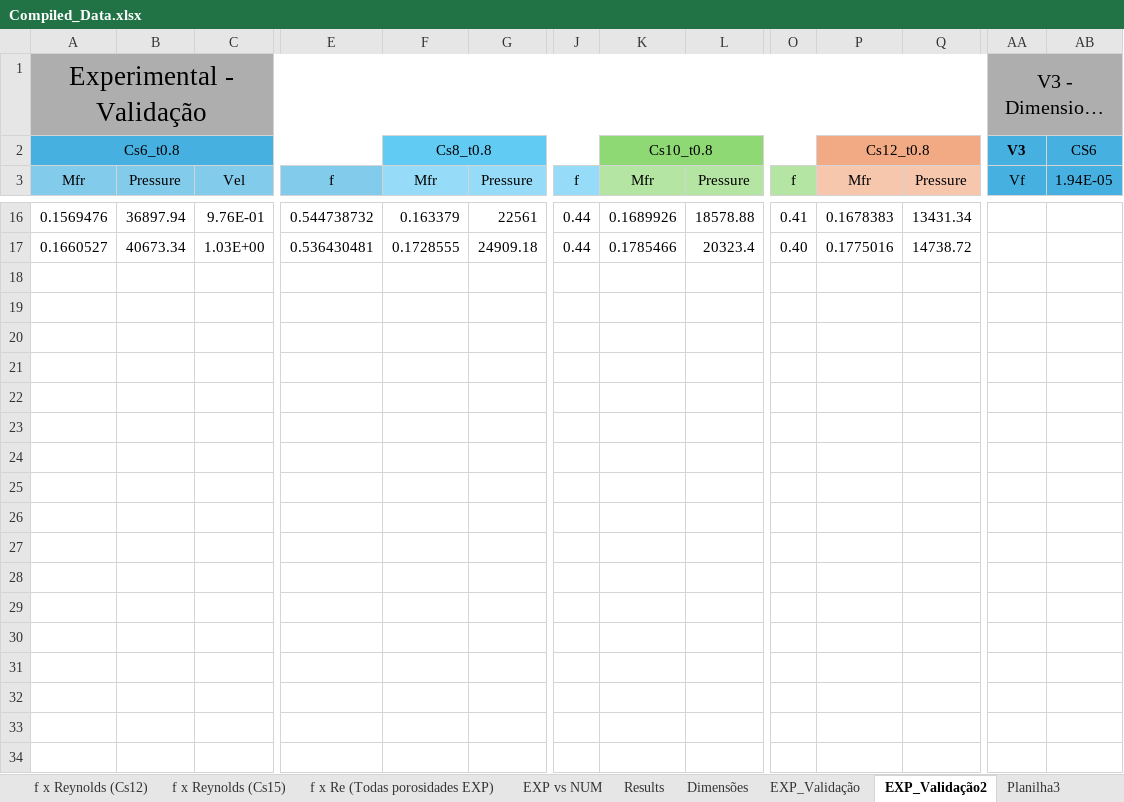
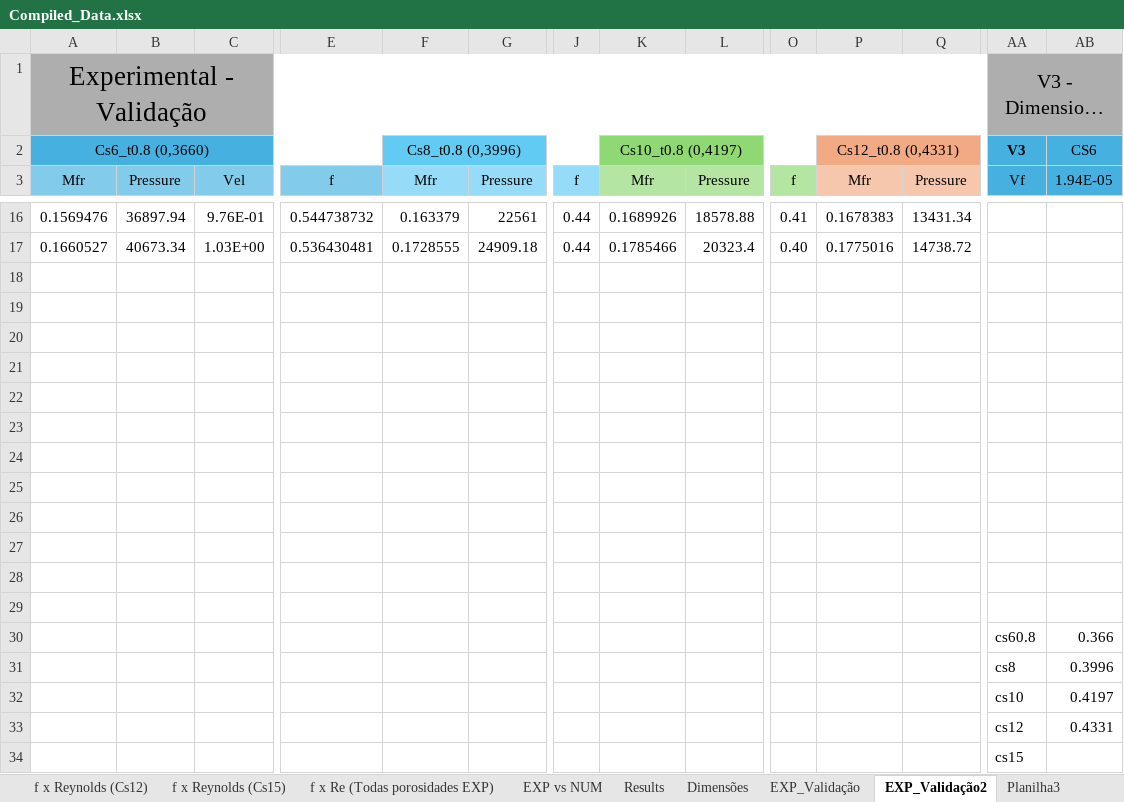
Before and after one commit to BibowC/Artificial-Neural-Network, an Excel workbook: Compiled_Data.xlsx, sheet EXP_Validação2, drawn as a sheet; only a part is shown, gaps mark what is left out; long unchanged cells end in …; values as stored, in another font and other column widths than the file's, no borders; charts and pictures not drawn; rows hold the shown columns only; the diff names each change by its address in the sheet, - before the commit and + after, or states it on an @@ line.

```diff
--- a/Compiled_Data.xlsx (sheet EXP_Validação2)
+++ b/Compiled_Data.xlsx (sheet EXP_Validação2)
-A2: Cs6_t0.8
+A2: Cs6_t0.8 (0,3660)
-F2: Cs8_t0.8
+F2: Cs8_t0.8 (0,3996)
-K2: Cs10_t0.8
+K2: Cs10_t0.8 (0,4197)
-P2: Cs12_t0.8
+P2: Cs12_t0.8 (0,4331)
+row 18: (empty)
+row 19: (empty)
+row 20: (empty)
+row 21: (empty)
+row 22: (empty)
+row 23: (empty)
+row 24: (empty)
+row 25: (empty)
+row 26: (empty)
+row 27: (empty)
+row 28: (empty)
+row 29: (empty)
+row 30:  |  |  |  |  |  |  |  |  |  |  |  | cs60.8 | 0.366
+row 31:  |  |  |  |  |  |  |  |  |  |  |  | cs8 | 0.3996
+row 32:  |  |  |  |  |  |  |  |  |  |  |  | cs10 | 0.4197
+row 33:  |  |  |  |  |  |  |  |  |  |  |  | cs12 | 0.4331
+row 34:  |  |  |  |  |  |  |  |  |  |  |  | cs15
```
Also changed, not shown: sheet Results, sheet EXP_Validação, charts or pictures, f_factor/dP_f_Agulhas/fxReynoldsV3.xlsx, 2 other files.
